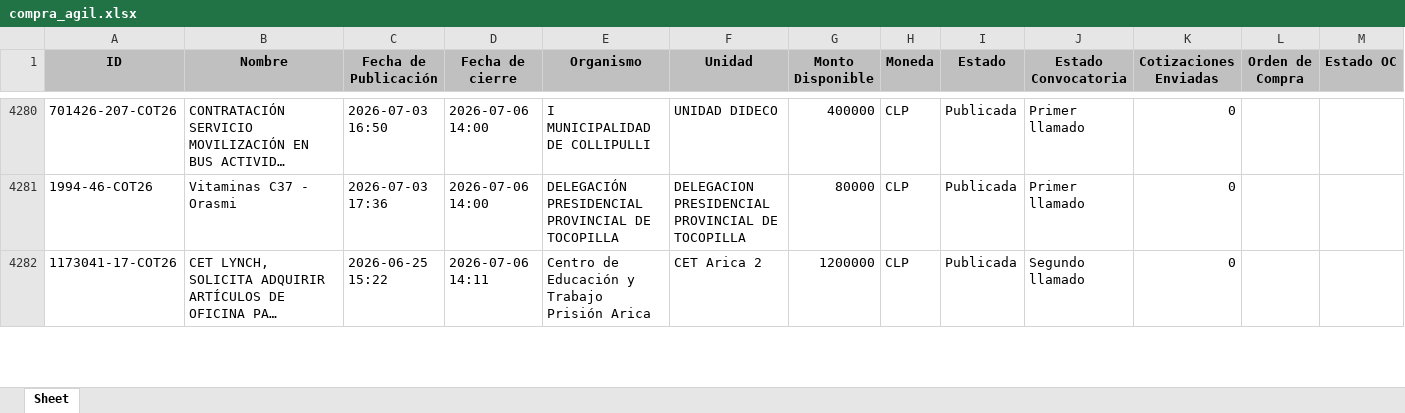
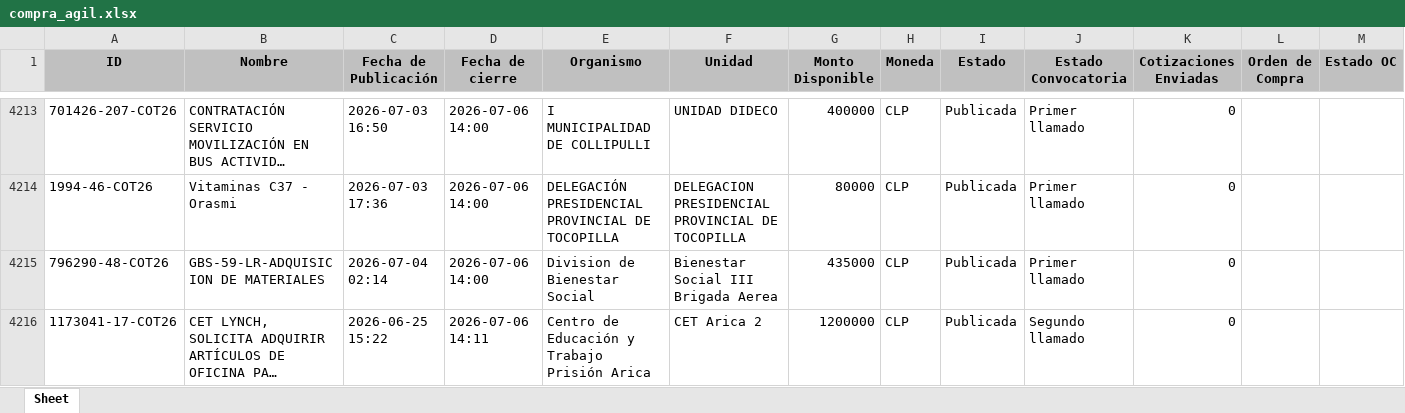
Before and after one commit to solucionesjyyX/mercado-publico-XYZ, an Excel workbook: compra_agil.xlsx, sheet Sheet, drawn as a sheet; only a part is shown, gaps mark what is left out; long unchanged cells end in …; values as stored, in another font and other column widths than the file's, no borders; the diff covers the shown part only; the diff names each change by its address in the sheet, - before the commit and + after, or states it on an @@ line.

```diff
--- a/compra_agil.xlsx (sheet Sheet)
+++ b/compra_agil.xlsx (sheet Sheet)
+row 4215: 796290-48-COT26 | GBS-59-LR-ADQUISICION DE MATERIALES | 2026-07-04 02:14 | 2026-07-06 14:00 | Division de Bienestar Social | Bienestar Social III Brigada Aerea | 435000 | CLP | Publicada | Primer llamado | 0
```
Also changed, not shown: 14 added rows and 77 removed rows elsewhere in this sheet.
